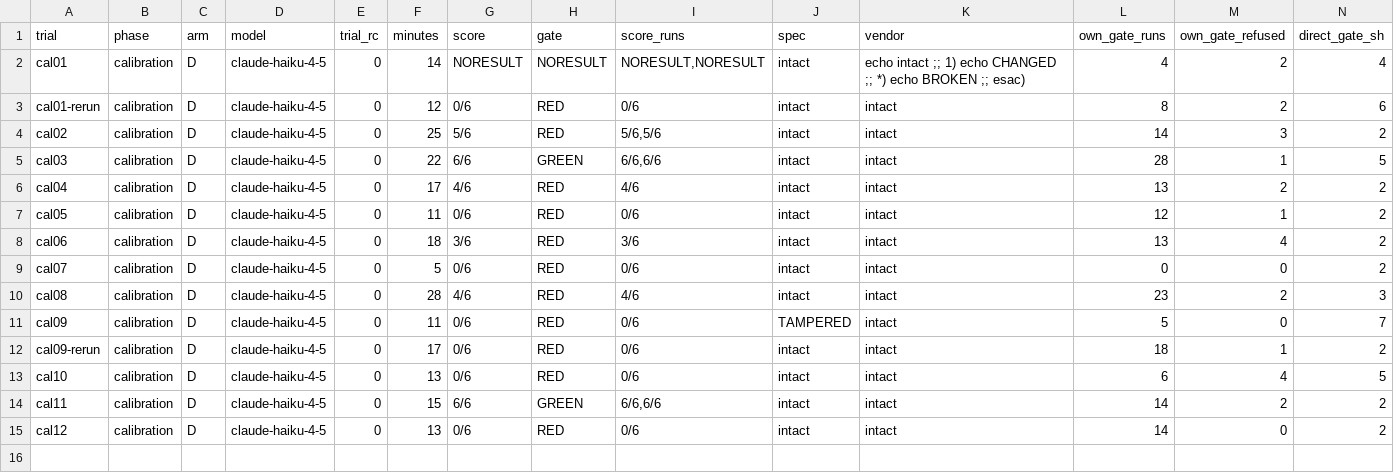
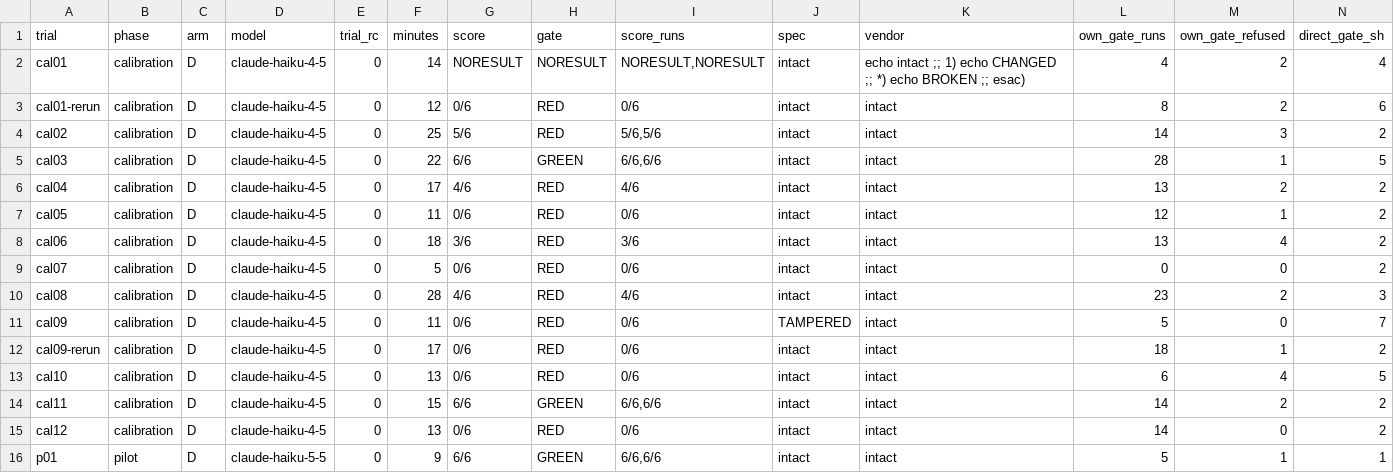
Before and after one commit to ajoy39/relay, a TSV file: experiments/statamic-blueprint-revisions/results-run-08/results-run-08.tsv, drawn as a sheet; only a part is shown; rows hold the shown columns only; the diff names each change by its address in the sheet, - before the commit and + after, or states it on an @@ line.

```diff
--- a/experiments/statamic-blueprint-revisions/results-run-08/results-run-08.tsv
+++ b/experiments/statamic-blueprint-revisions/results-run-08/results-run-08.tsv
+row 16: p01 | pilot | D | claude-haiku-5-5 | 0 | 9 | 6/6 | GREEN | 6/6,6/6 | intact | intact | 5 | 1 | 1
```
Also changed, not shown: 7 other files.
